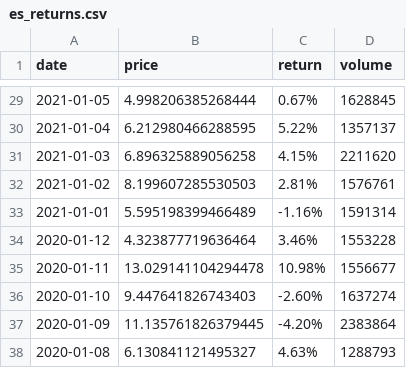
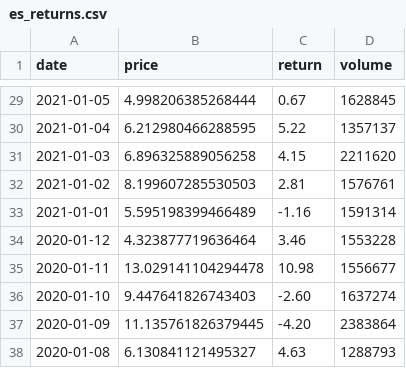
Before and after one commit to dylanwang03/FInalyze_work, a CSV file: es_returns.csv, drawn as a sheet; only a part is shown, gaps mark what is left out; the diff covers the shown part only.

```diff
--- a/es_returns.csv
+++ b/es_returns.csv
@@ -29,10 +29,10 @@ date,price,return,volume
-2021-01-05,4.998206385268444,0.67%,1628845
-2021-01-04,6.212980466288595,5.22%,1357137
-2021-01-03,6.896325889056258,4.15%,2211620
-2021-01-02,8.199607285530503,2.81%,1576761
-2021-01-01,5.595198399466489,-1.16%,1591314
-2020-01-12,4.323877719636464,3.46%,1553228
-2020-01-11,13.029141104294478,10.98%,1556677
-2020-01-10,9.447641826743403,-2.60%,1637274
-2020-01-09,11.135761826379445,-4.20%,2383864
-2020-01-08,6.130841121495327,4.63%,1288793
+2021-01-05,4.998206385268444,0.67,1628845
+2021-01-04,6.212980466288595,5.22,1357137
+2021-01-03,6.896325889056258,4.15,2211620
+2021-01-02,8.199607285530503,2.81,1576761
+2021-01-01,5.595198399466489,-1.16,1591314
+2020-01-12,4.323877719636464,3.46,1553228
+2020-01-11,13.029141104294478,10.98,1556677
+2020-01-10,9.447641826743403,-2.60,1637274
+2020-01-09,11.135761826379445,-4.20,2383864
+2020-01-08,6.130841121495327,4.63,1288793
```
Also changed, not shown: 27 edited cells elsewhere in this file.
